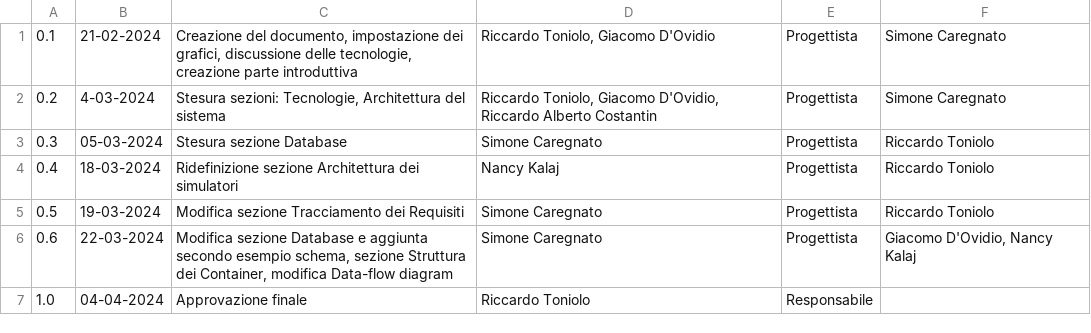
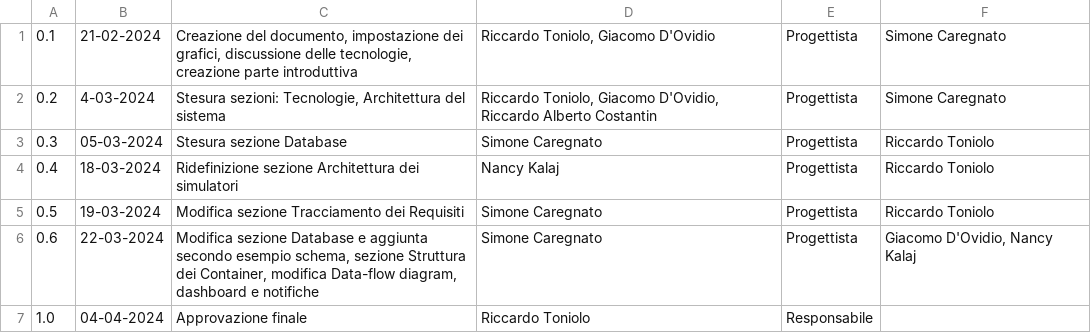
Before and after one commit to SWATEngineering/Docs, a CSV file: src/3_PB/SpecificaTecnica/changelog.csv, drawn as a sheet.

```diff
--- a/src/3_PB/SpecificaTecnica/changelog.csv
+++ b/src/3_PB/SpecificaTecnica/changelog.csv
@@ -5,3 +5,3 @@
 0.5,19-03-2024,"Modifica sezione Tracciamento dei Requisiti", Simone Caregnato,Progettista,Riccardo Toniolo
-0.6,22-03-2024,"Modifica sezione Database e aggiunta secondo esempio schema, sezione Struttura dei Container, modifica Data-flow diagram", Simone Caregnato,Progettista,"Giacomo D'Ovidio, Nancy Kalaj"
+0.6,22-03-2024,"Modifica sezione Database e aggiunta secondo esempio schema, sezione Struttura dei Container, modifica Data-flow diagram, dashboard e notifiche", Simone Caregnato,Progettista,"Giacomo D'Ovidio, Nancy Kalaj"
 1.0,04-04-2024,"Approvazione finale","Riccardo Toniolo",Responsabile,""
```
Also changed, not shown: 1 other file.
